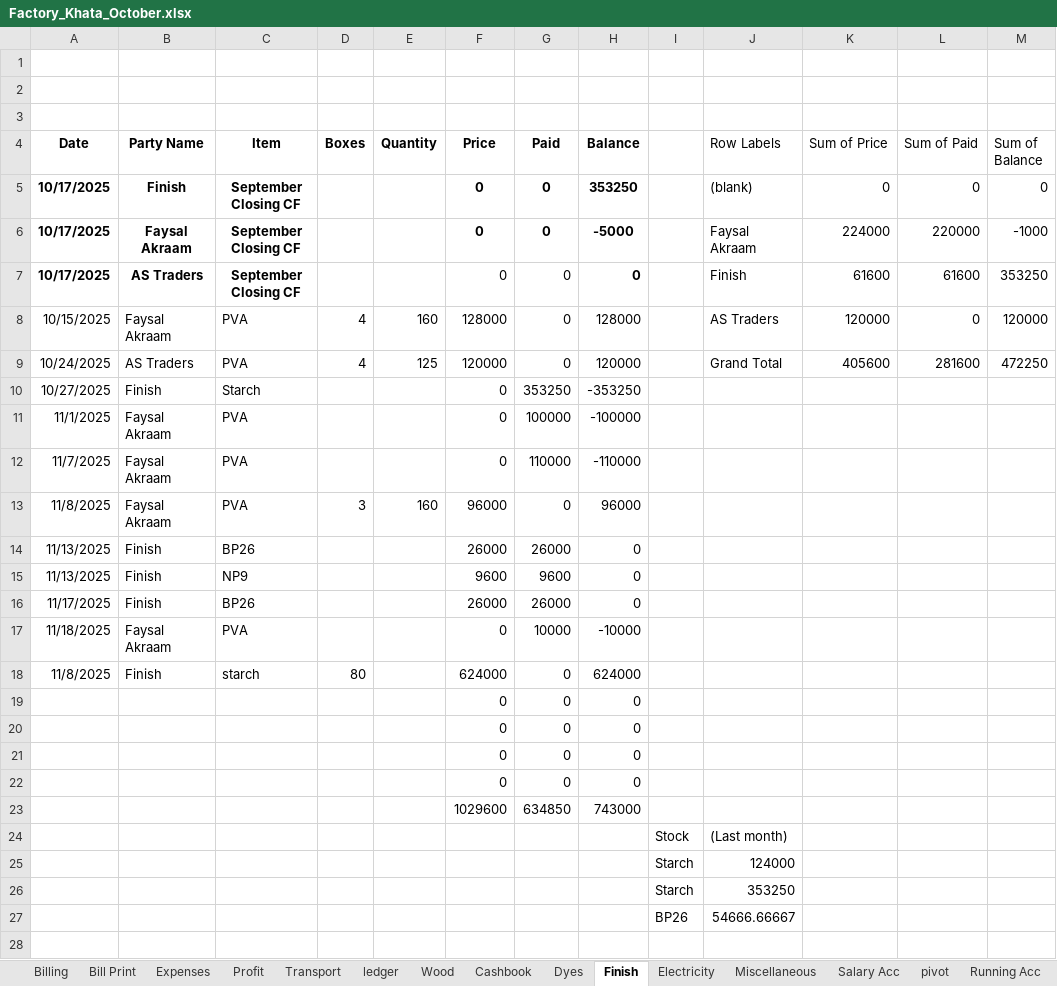
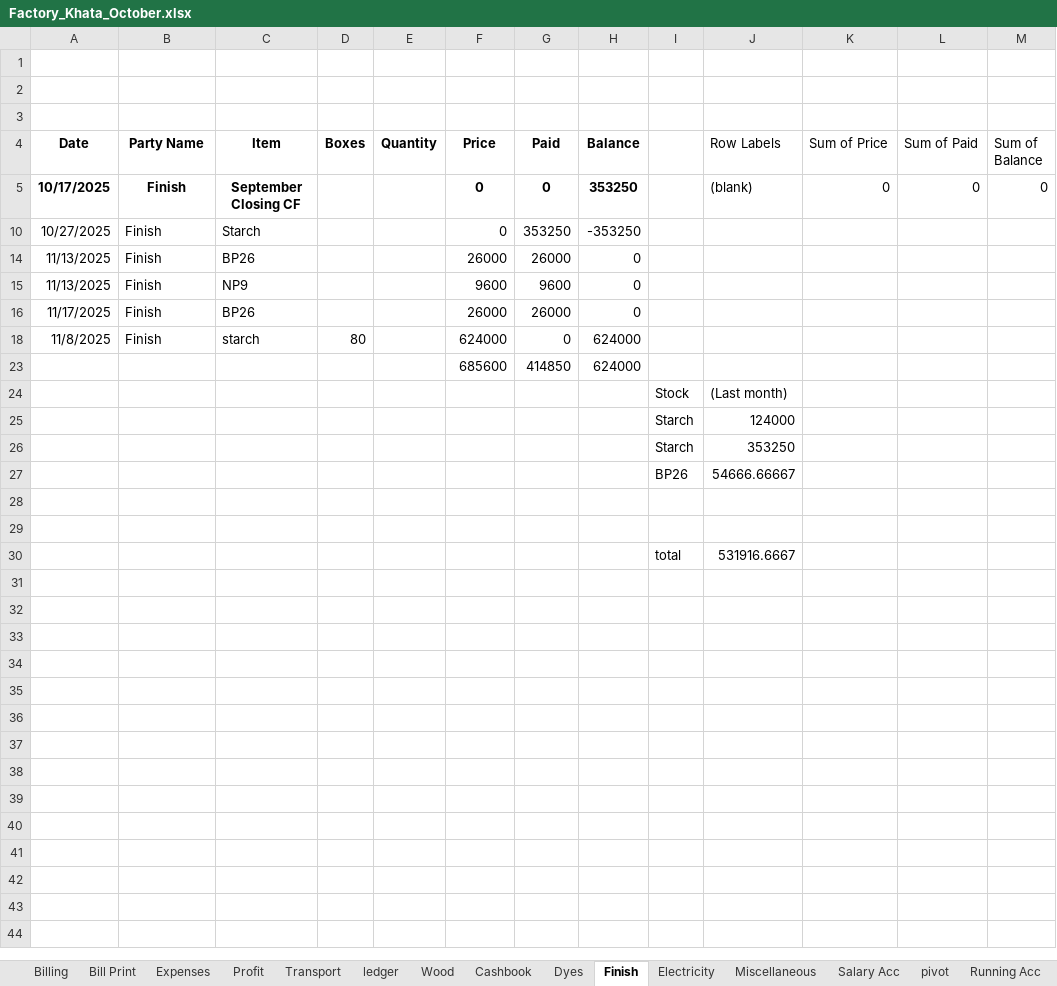
Before and after one commit to omerrazzaq4/AlHamd_Oct, an Excel workbook: Factory_Khata_October.xlsx, sheet Finish, drawn as a sheet; only a part is shown; the shorter side is filled out with more unchanged rows; values as stored, in another font and other column widths than the file's, no borders; charts and pictures and table styles not drawn; removed rows and columns are numbered as before the commit, all else as after; the diff names each change by its address in the sheet, - before the commit and + after, or states it on an @@ line.

```diff
--- a/Factory_Khata_October.xlsx (sheet Finish)
+++ b/Factory_Khata_October.xlsx (sheet Finish)
@@ row 6 hidden: 10/17/2025 | Faysal Akraam | September Closing CF |  |  | 0 | 0 | -5000 |  | Faysal Akraam | 224000 | 220000 | -1000 @@
@@ row 7 hidden: 10/17/2025 | AS Traders | September Closing CF |  |  | 0 | 0 | 0 |  | Finish | 61600 | 61600 | 353250 @@
@@ row 8 hidden: 10/15/2025 | Faysal Akraam | PVA | 4 | 160 | 128000 | 0 | 128000 |  | AS Traders | 120000 | 0 | 120000 @@
@@ row 9 hidden: 10/24/2025 | AS Traders | PVA | 4 | 125 | 120000 | 0 | 120000 |  | Grand Total | 405600 | 281600 | 472250 @@
@@ row 11 hidden: 11/1/2025 | Faysal Akraam | PVA |  |  | 0 | 100000 | -100000 @@
@@ row 12 hidden: 11/7/2025 | Faysal Akraam | PVA |  |  | 0 | 110000 | -110000 @@
@@ row 13 hidden: 11/8/2025 | Faysal Akraam | PVA | 3 | 160 | 96000 | 0 | 96000 @@
@@ row 17 hidden: 11/18/2025 | Faysal Akraam | PVA |  |  | 0 | 10000 | -10000 @@
@@ row 19 hidden:  |  |  |  |  | 0 | 0 | 0 @@
@@ row 20 hidden:  |  |  |  |  | 0 | 0 | 0 @@
@@ row 21 hidden:  |  |  |  |  | 0 | 0 | 0 @@
@@ row 22 hidden:  |  |  |  |  | 0 | 0 | 0 @@
-row 23:  |  |  |  |  | 1029600 | 634850 | 743000
+row 23:  |  |  |  |  | 685600 | 414850 | 624000
```
Also changed, not shown: sheet Cashbook, sheet pivot, sheet ledger, sheet Salary Acc, sheet Profit, sheet Expenses, 1 more sheet, formulas that keep their value, hidden cells, charts or pictures.
